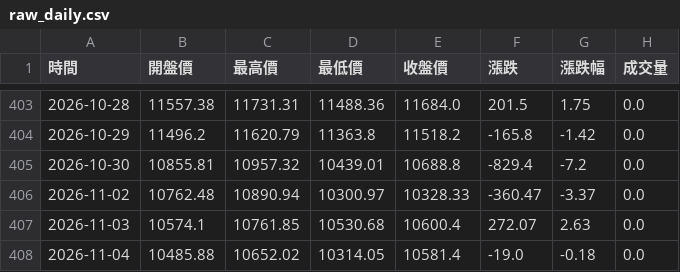
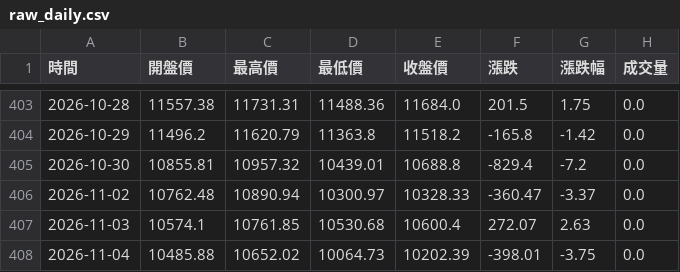
Before and after one commit to hawk82508-cloud/major-indices-portal, a CSV file: data/SOX/raw_daily.csv, drawn as a sheet; only a part is shown, gaps mark what is left out.

```diff
--- a/data/SOX/raw_daily.csv
+++ b/data/SOX/raw_daily.csv
@@ -407,2 +407,2 @@
 2026-11-03,10574.1,10761.85,10530.68,10600.4,272.07,2.63,0.0
-2026-11-04,10485.88,10652.02,10314.05,10581.4,-19.0,-0.18,0.0
+2026-11-04,10485.88,10652.02,10064.73,10202.39,-398.01,-3.75,0.0
```
Also changed, not shown: data/SOX/raw_monthly.csv, data/SOX/raw_weekly.csv, 23 other files.
